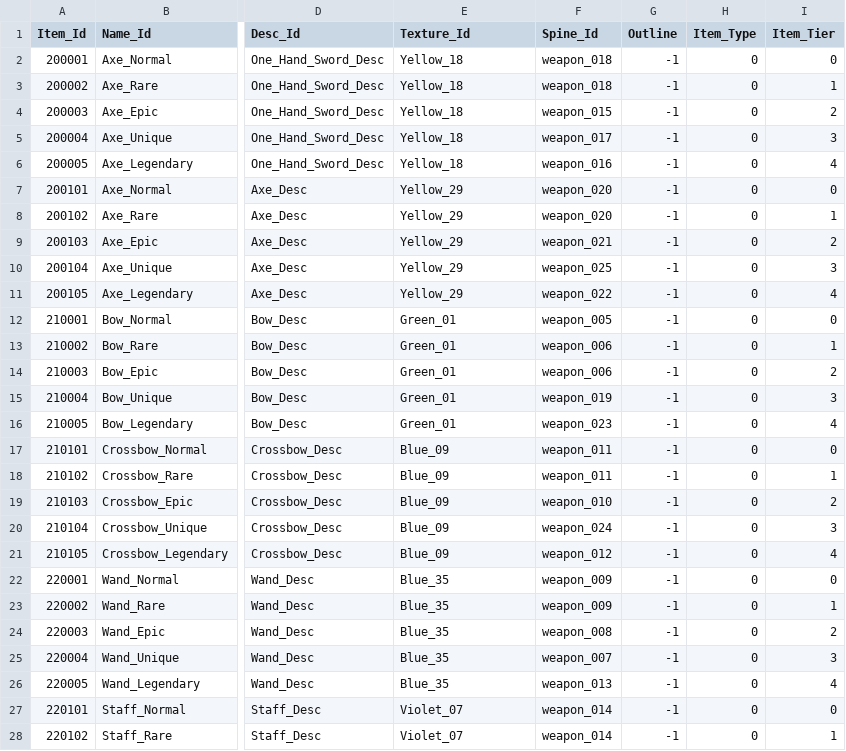
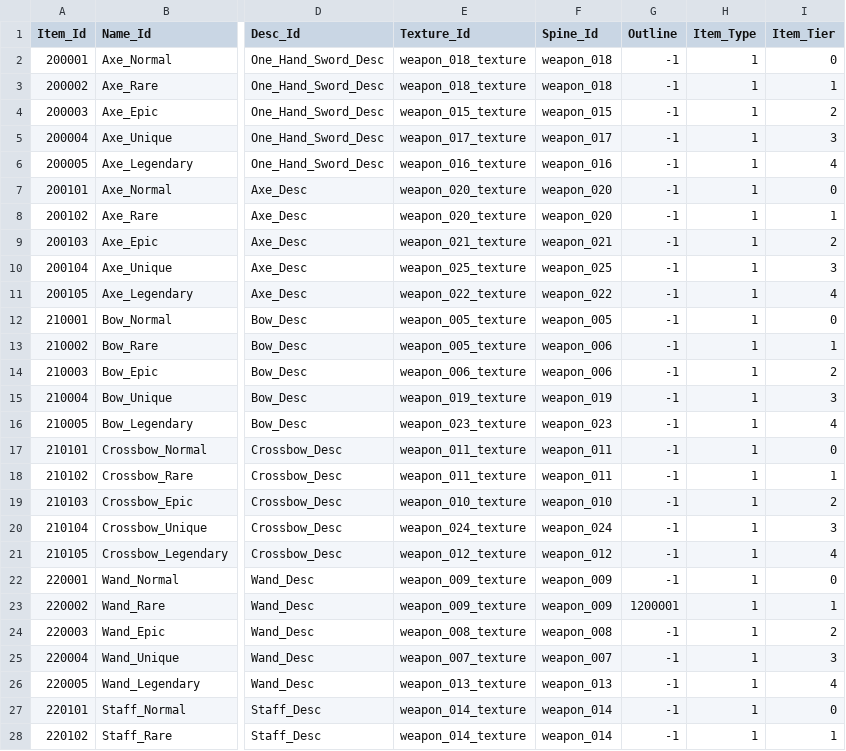
Before and after one commit to qkrkwl6666/TangTangHuru, a CSV file: Assets/08.DataTable/Item.csv, drawn as a sheet; only a part is shown, gaps mark what is left out; the diff covers the shown part only; the diff names each change by its address in the sheet, - before the commit and + after, or states it on an @@ line.

```diff
--- a/Assets/08.DataTable/Item.csv
+++ b/Assets/08.DataTable/Item.csv
-E2:E3 (Texture_Id): Yellow_18
+E2:E3 (Texture_Id): weapon_018_texture
-H2:H28 (Item_Type): 0
+H2:H28 (Item_Type): 1
-E4 (Texture_Id): Yellow_18
+E4 (Texture_Id): weapon_015_texture
-E5 (Texture_Id): Yellow_18
+E5 (Texture_Id): weapon_017_texture
-E6 (Texture_Id): Yellow_18
+E6 (Texture_Id): weapon_016_texture
-E7:E8 (Texture_Id): Yellow_29
+E7:E8 (Texture_Id): weapon_020_texture
-E9 (Texture_Id): Yellow_29
+E9 (Texture_Id): weapon_021_texture
-E10 (Texture_Id): Yellow_29
+E10 (Texture_Id): weapon_025_texture
-E11 (Texture_Id): Yellow_29
+E11 (Texture_Id): weapon_022_texture
-E12:E13 (Texture_Id): Green_01
+E12:E13 (Texture_Id): weapon_005_texture
-E14 (Texture_Id): Green_01
+E14 (Texture_Id): weapon_006_texture
-E15 (Texture_Id): Green_01
+E15 (Texture_Id): weapon_019_texture
-E16 (Texture_Id): Green_01
+E16 (Texture_Id): weapon_023_texture
-E17:E18 (Texture_Id): Blue_09
+E17:E18 (Texture_Id): weapon_011_texture
-E19 (Texture_Id): Blue_09
+E19 (Texture_Id): weapon_010_texture
-E20 (Texture_Id): Blue_09
+E20 (Texture_Id): weapon_024_texture
-E21 (Texture_Id): Blue_09
+E21 (Texture_Id): weapon_012_texture
-E22:E23 (Texture_Id): Blue_35
+E22:E23 (Texture_Id): weapon_009_texture
-G23 (Outline): -1
+G23 (Outline): 1200001
-E24 (Texture_Id): Blue_35
+E24 (Texture_Id): weapon_008_texture
-E25 (Texture_Id): Blue_35
+E25 (Texture_Id): weapon_007_texture
-E26 (Texture_Id): Blue_35
+E26 (Texture_Id): weapon_013_texture
-E27:E28 (Texture_Id): Violet_07
+E27:E28 (Texture_Id): weapon_014_texture
```
Also changed, not shown: 33 edited cells elsewhere in this file, 8 other files.
